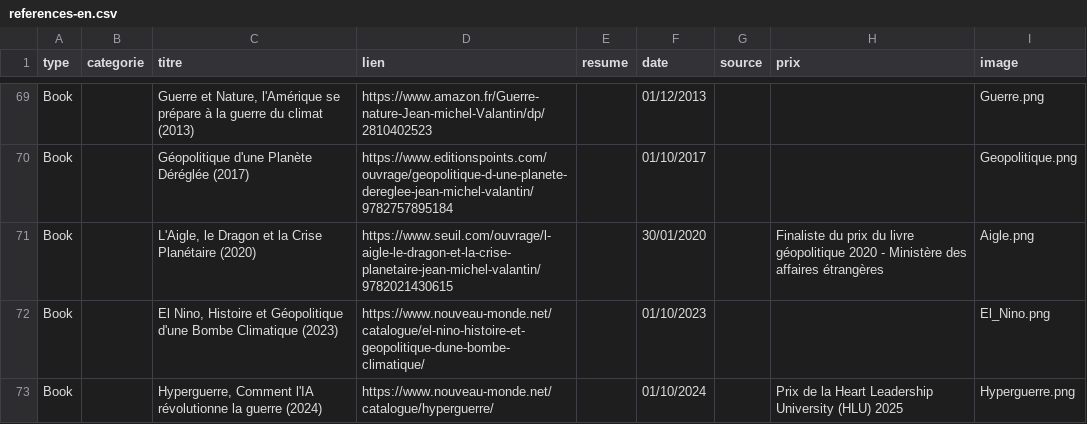
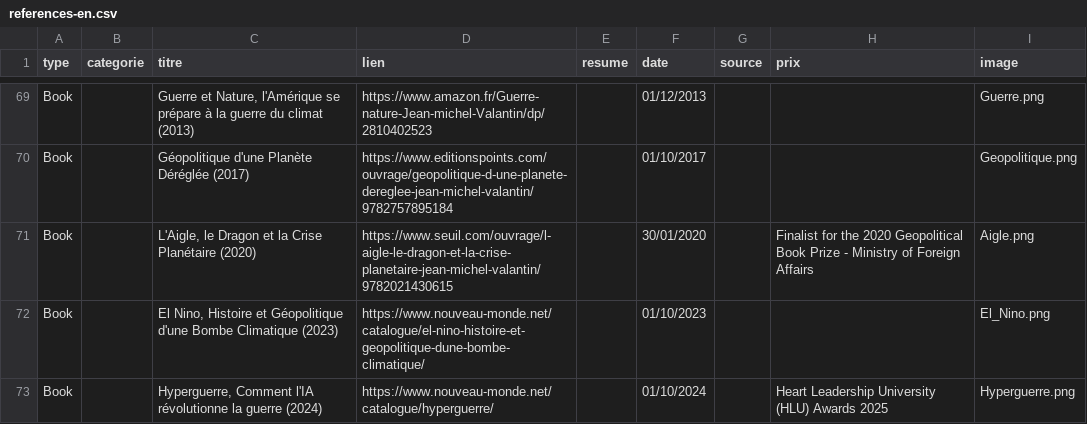
Before and after one commit to JmValantin/pagewebvalantin, a CSV file: references-en.csv, drawn as a sheet; only a part is shown, gaps mark what is left out.

Commit message:
Update references-en.csv

```diff
--- a/references-en.csv
+++ b/references-en.csv
@@ -96,4 +96,4 @@ Book;;Guerre et Nature, l'Amérique se prépare à la guerre du climat (2013);ht
 Book;;Géopolitique d'une Planète Déréglée (2017);https://www.editionspoints.com/ouvrage/geopolitique-d-une-planete-dereglee-jean-michel-valantin/9782757895184;;01/10/2017;;;Geopolitique.png
-Book;;L'Aigle, le Dragon et la Crise Planétaire (2020);https://www.seuil.com/ouvrage/l-aigle-le-dragon-et-la-crise-planetaire-jean-michel-valantin/9782021430615;;30/01/2020;;Finaliste du prix du livre géopolitique 2020 - Ministère des affaires étrangères;Aigle.png
+Book;;L'Aigle, le Dragon et la Crise Planétaire (2020);https://www.seuil.com/ouvrage/l-aigle-le-dragon-et-la-crise-planetaire-jean-michel-valantin/9782021430615;;30/01/2020;;Finalist for the 2020 Geopolitical Book Prize - Ministry of Foreign Affairs;Aigle.png
 Book;;El Nino, Histoire et Géopolitique d'une Bombe Climatique (2023);https://www.nouveau-monde.net/catalogue/el-nino-histoire-et-geopolitique-dune-bombe-climatique/;;01/10/2023;;;El_Nino.png
-Book;;Hyperguerre, Comment l'IA révolutionne la guerre (2024);https://www.nouveau-monde.net/catalogue/hyperguerre/;;01/10/2024;;Prix de la Heart Leadership University (HLU) 2025;Hyperguerre.png
+Book;;Hyperguerre, Comment l'IA révolutionne la guerre (2024);https://www.nouveau-monde.net/catalogue/hyperguerre/;;01/10/2024;;Heart Leadership University (HLU) Awards 2025;Hyperguerre.png
```
